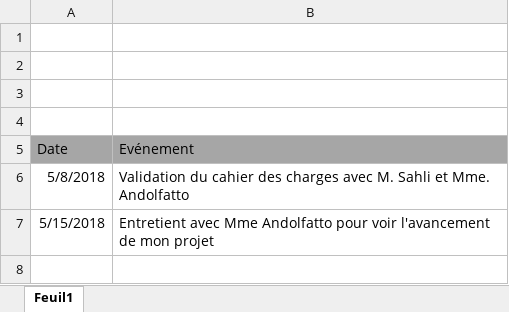
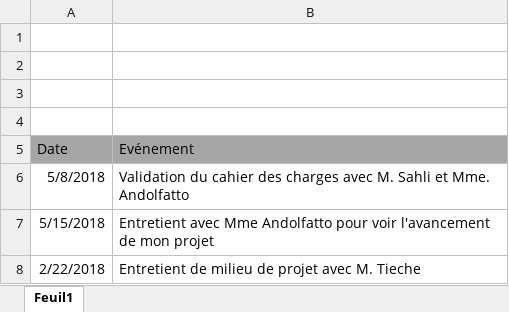
Before and after one commit to L-Gianinetti/TPI, an Excel workbook: Documentation/Planification JournalDeTravail/Journal de bord.xlsx, sheet Feuil1, drawn as a sheet; values as stored, in another font and other column widths than the file's, no borders; the diff names each change by its address in the sheet, - before the commit and + after, or states it on an @@ line.

```diff
--- a/Documentation/Planification JournalDeTravail/Journal de bord.xlsx (sheet Feuil1)
+++ b/Documentation/Planification JournalDeTravail/Journal de bord.xlsx (sheet Feuil1)
+row 8: 2/22/2018 | Entretient de milieu de projet avec M. Tieche
```
Also changed, not shown: Documentation/Planification JournalDeTravail/Journal de travail.xlsm, 10 other files.
